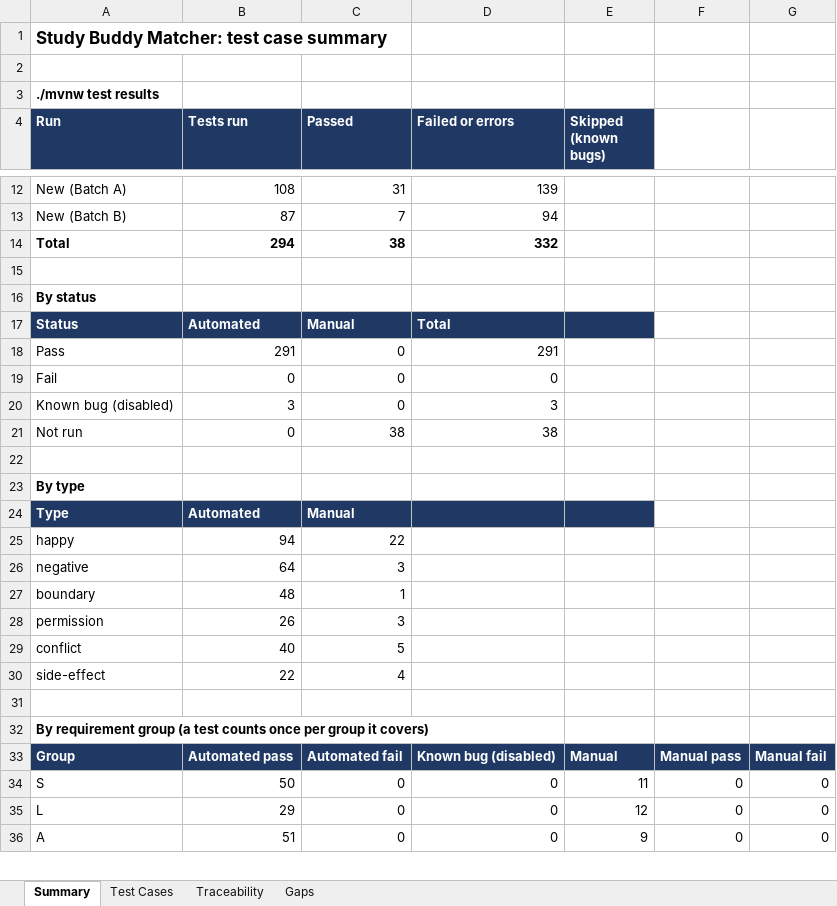
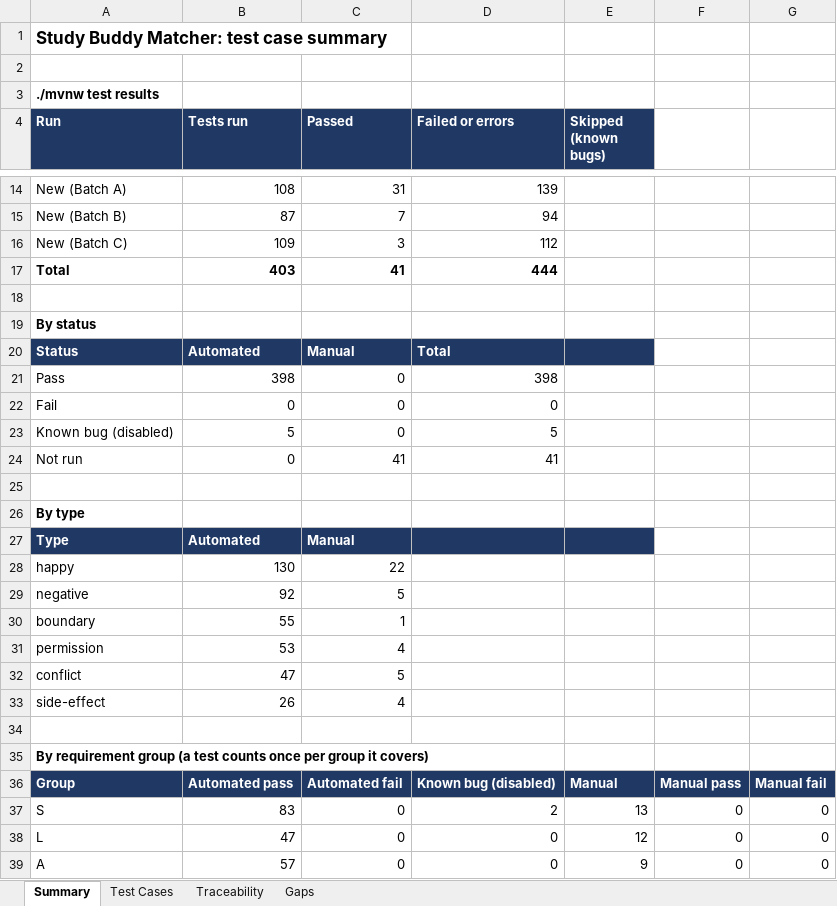
Before and after one commit to bryanlimwh/IS442-OOP-G2T5, an Excel workbook: docs/test-cases/study-buddy-test-cases.xlsx, sheet Summary, drawn as a sheet; only a part is shown, gaps mark what is left out; values as stored, in another font and other column widths than the file's, no borders; addresses are those after the commit; the diff covers the shown part only; the diff names each change by its address in the sheet, - before the commit and + after, or states it on an @@ line.

Commit message:
Add Batch C tests (security matrix, controllers, contact-number visibility, escaping), update workbook

```diff
--- a/docs/test-cases/study-buddy-test-cases.xlsx (sheet Summary)
+++ b/docs/test-cases/study-buddy-test-cases.xlsx (sheet Summary)
+row 16: New (Batch C) | 109 | 3 | 112
-B17 (Tests run): 294
+B17 (Tests run): 403
-C17 (Passed): 38
+C17 (Passed): 41
-D17 (Failed or errors): 332
+D17 (Failed or errors): 444
-B21 (Tests run): 291
+B21 (Tests run): 398
-D21 (Failed or errors): 291
+D21 (Failed or errors): 398
-B23 (Tests run): 3
+B23 (Tests run): 5
-D23 (Failed or errors): 3
+D23 (Failed or errors): 5
-C24 (Passed): 38
+C24 (Passed): 41
-D24 (Failed or errors): 38
+D24 (Failed or errors): 41
-B28 (Tests run): 94
+B28 (Tests run): 130
-B29 (Tests run): 64
+B29 (Tests run): 92
-C29 (Passed): 3
+C29 (Passed): 5
-B30 (Tests run): 48
+B30 (Tests run): 55
-B31 (Tests run): 26
+B31 (Tests run): 53
-C31 (Passed): 3
+C31 (Passed): 4
-B32 (Tests run): 40
+B32 (Tests run): 47
-B33 (Tests run): 22
+B33 (Tests run): 26
-B37 (Tests run): 50
+B37 (Tests run): 83
-D37 (Failed or errors): 0
+D37 (Failed or errors): 2
-E37 (Skipped (known bugs)): 11
+E37 (Skipped (known bugs)): 13
-B38 (Tests run): 29
+B38 (Tests run): 47
-B39 (Tests run): 51
+B39 (Tests run): 57
```
Also changed, not shown: 2 added rows, 1 removed row and 17 edited cells elsewhere in this sheet, sheet Test Cases, sheet Traceability, sheet Gaps, 16 other files.
